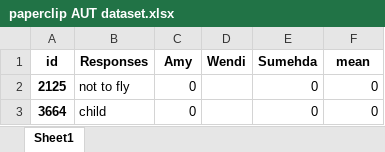
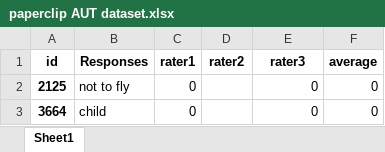
Before and after one commit to ghydsgaaa/Cambridge-AUT-dataset, an Excel workbook: data/paperclip AUT dataset.xlsx, sheet Sheet1, drawn as a sheet; only a part is shown; values as stored, in another font and other column widths than the file's, no borders; charts and pictures not drawn; the diff names each change by its address in the sheet, - before the commit and + after, or states it on an @@ line.

Commit message:
name change for dataset

```diff
--- a/data/paperclip AUT dataset.xlsx (sheet Sheet1)
+++ b/data/paperclip AUT dataset.xlsx (sheet Sheet1)
-C1: Amy
+C1: rater1
-D1: Wendi
+D1: rater2
-E1: Sumehda
+E1: rater3
-F1: mean
+F1: average
```
Also changed, not shown: data/bowl AUT dataset.xlsx, 1 other file.
